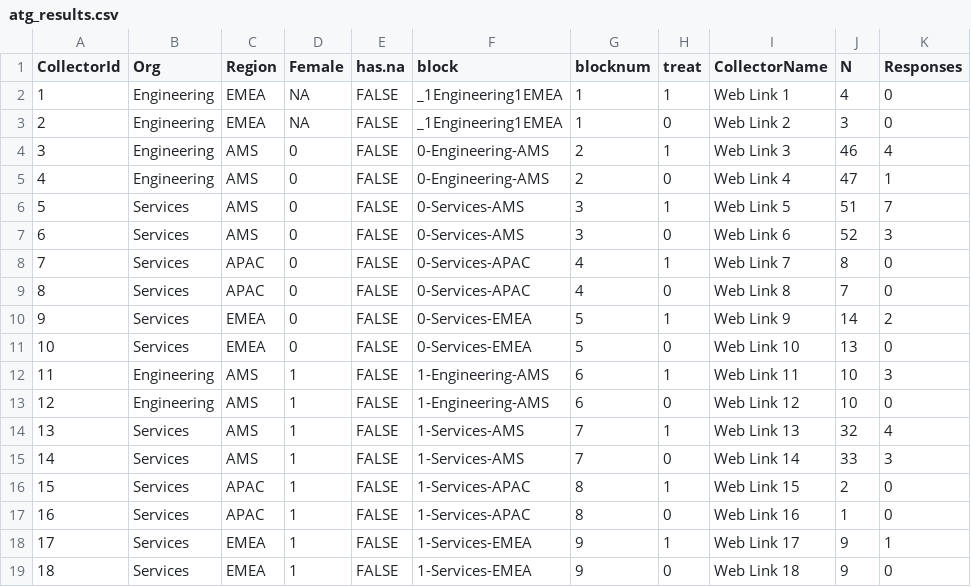
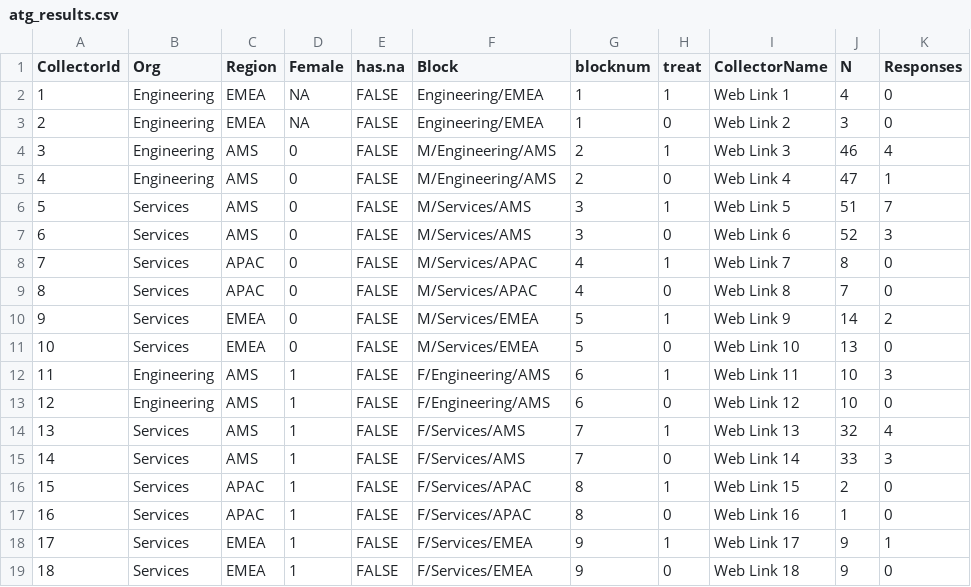
Before and after one commit to winlingit/w241-project-csw, a CSV file: rcode/atg_results.csv, drawn as a sheet.

```diff
--- a/rcode/atg_results.csv
+++ b/rcode/atg_results.csv
@@ -1,19 +1,19 @@
-CollectorId,Org,Region,Female,has.na,block,blocknum,treat,CollectorName,N,Responses
-1,Engineering,EMEA,NA,FALSE,_1Engineering1EMEA,1,1,Web Link 1,4,0
-2,Engineering,EMEA,NA,FALSE,_1Engineering1EMEA,1,0,Web Link 2,3,0
-3,Engineering,AMS,0,FALSE,0-Engineering-AMS,2,1,Web Link 3,46,4
-4,Engineering,AMS,0,FALSE,0-Engineering-AMS,2,0,Web Link 4,47,1
-5,Services,AMS,0,FALSE,0-Services-AMS,3,1,Web Link 5,51,7
-6,Services,AMS,0,FALSE,0-Services-AMS,3,0,Web Link 6,52,3
-7,Services,APAC,0,FALSE,0-Services-APAC,4,1,Web Link 7,8,0
-8,Services,APAC,0,FALSE,0-Services-APAC,4,0,Web Link 8,7,0
-9,Services,EMEA,0,FALSE,0-Services-EMEA,5,1,Web Link 9,14,2
-10,Services,EMEA,0,FALSE,0-Services-EMEA,5,0,Web Link 10,13,0
-11,Engineering,AMS,1,FALSE,1-Engineering-AMS,6,1,Web Link 11,10,3
-12,Engineering,AMS,1,FALSE,1-Engineering-AMS,6,0,Web Link 12,10,0
-13,Services,AMS,1,FALSE,1-Services-AMS,7,1,Web Link 13,32,4
-14,Services,AMS,1,FALSE,1-Services-AMS,7,0,Web Link 14,33,3
-15,Services,APAC,1,FALSE,1-Services-APAC,8,1,Web Link 15,2,0
-16,Services,APAC,1,FALSE,1-Services-APAC,8,0,Web Link 16,1,0
-17,Services,EMEA,1,FALSE,1-Services-EMEA,9,1,Web Link 17,9,1
-18,Services,EMEA,1,FALSE,1-Services-EMEA,9,0,Web Link 18,9,0
+CollectorId,Org,Region,Female,has.na,Block,blocknum,treat,CollectorName,N,Responses
+1,Engineering,EMEA,NA,FALSE,Engineering/EMEA,1,1,Web Link 1,4,0
+2,Engineering,EMEA,NA,FALSE,Engineering/EMEA,1,0,Web Link 2,3,0
+3,Engineering,AMS,0,FALSE,M/Engineering/AMS,2,1,Web Link 3,46,4
+4,Engineering,AMS,0,FALSE,M/Engineering/AMS,2,0,Web Link 4,47,1
+5,Services,AMS,0,FALSE,M/Services/AMS,3,1,Web Link 5,51,7
+6,Services,AMS,0,FALSE,M/Services/AMS,3,0,Web Link 6,52,3
+7,Services,APAC,0,FALSE,M/Services/APAC,4,1,Web Link 7,8,0
+8,Services,APAC,0,FALSE,M/Services/APAC,4,0,Web Link 8,7,0
+9,Services,EMEA,0,FALSE,M/Services/EMEA,5,1,Web Link 9,14,2
+10,Services,EMEA,0,FALSE,M/Services/EMEA,5,0,Web Link 10,13,0
+11,Engineering,AMS,1,FALSE,F/Engineering/AMS,6,1,Web Link 11,10,3
+12,Engineering,AMS,1,FALSE,F/Engineering/AMS,6,0,Web Link 12,10,0
+13,Services,AMS,1,FALSE,F/Services/AMS,7,1,Web Link 13,32,4
+14,Services,AMS,1,FALSE,F/Services/AMS,7,0,Web Link 14,33,3
+15,Services,APAC,1,FALSE,F/Services/APAC,8,1,Web Link 15,2,0
+16,Services,APAC,1,FALSE,F/Services/APAC,8,0,Web Link 16,1,0
+17,Services,EMEA,1,FALSE,F/Services/EMEA,9,1,Web Link 17,9,1
+18,Services,EMEA,1,FALSE,F/Services/EMEA,9,0,Web Link 18,9,0
```
Also changed, not shown: 12 other files.
